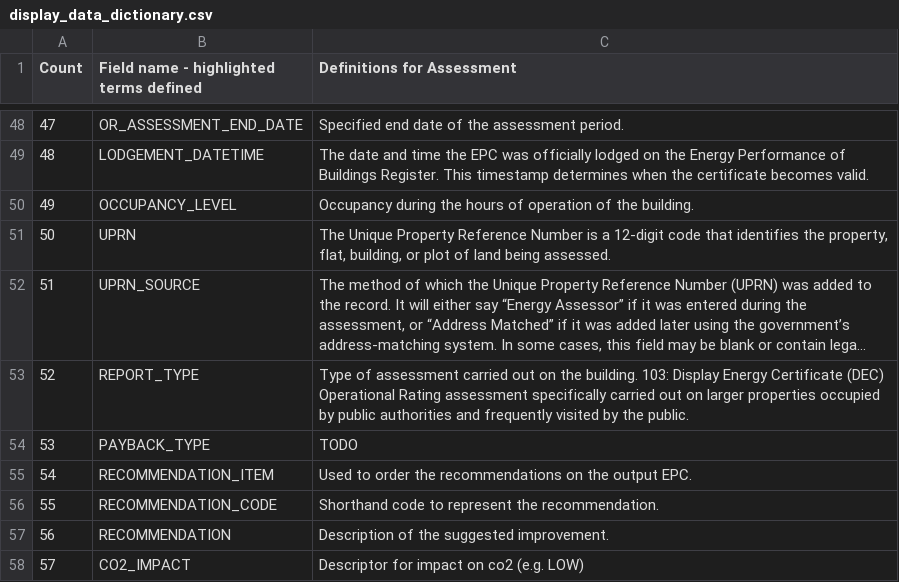
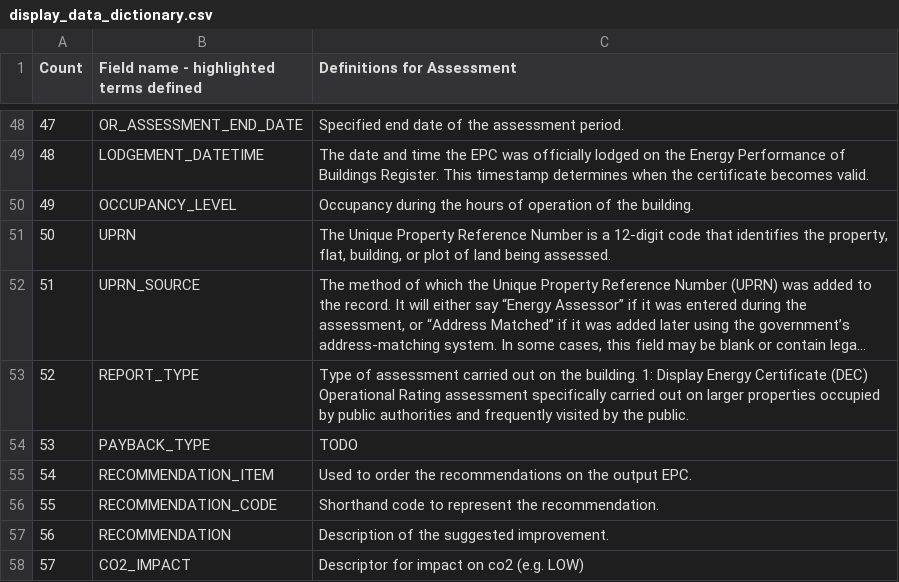
Before and after one commit to communitiesuk/epb-data-frontend, a CSV file: data/display_data_dictionary.csv, drawn as a sheet; only a part is shown, gaps mark what is left out; long unchanged cells end in …; the diff names each change by its address in the sheet, - before the commit and + after, or states it on an @@ line.

```diff
--- a/data/display_data_dictionary.csv
+++ b/data/display_data_dictionary.csv
-C53 (Definitions for Assessment): …the building. 103: Display Energy…
+C53 (Definitions for Assessment): …the building. 1: Display Energy…
```
Also changed, not shown: data/domestic_data_dictionary.csv, data/non_domestic_data_dictionary.csv.
